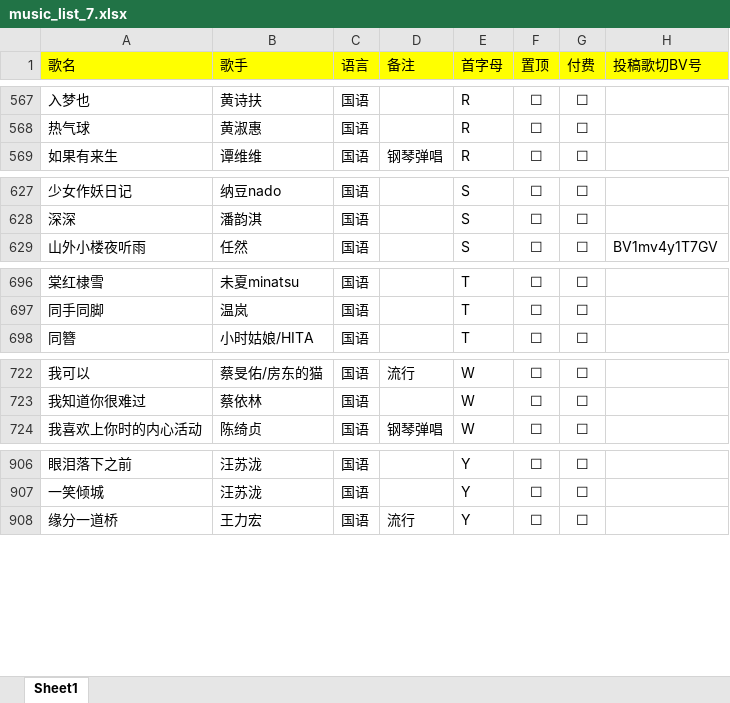
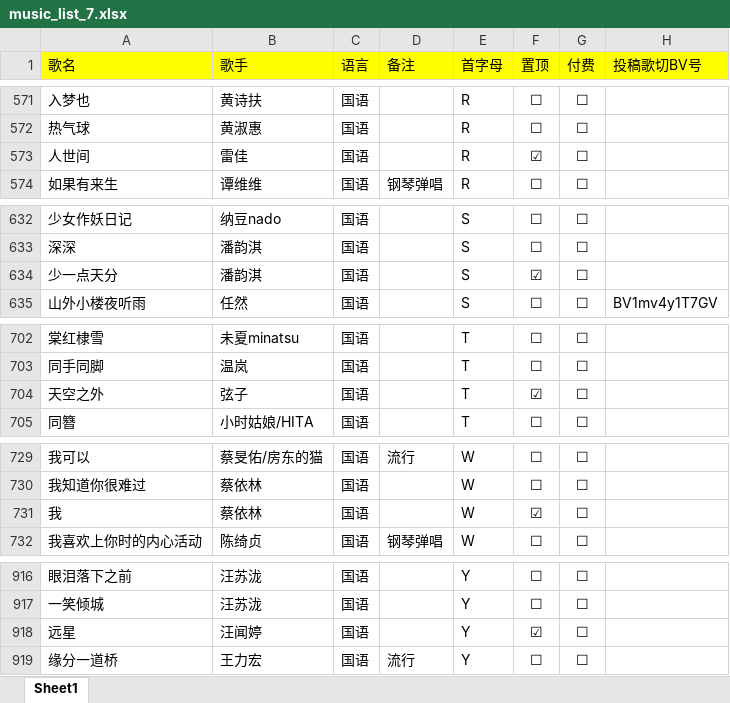
Before and after one commit to alan314m/song-list-of-nanakaie, an Excel workbook: music_list_7.xlsx, sheet Sheet1, drawn as a sheet; only a part is shown, gaps mark what is left out; values as stored, in another font and other column widths than the file's, no borders; the diff covers the shown part only; the diff names each change by its address in the sheet, - before the commit and + after, or states it on an @@ line.

```diff
--- a/music_list_7.xlsx (sheet Sheet1)
+++ b/music_list_7.xlsx (sheet Sheet1)
+row 573: 人世间 | 雷佳 | 国语 |  | R | ☑ | ☐
+row 634: 少一点天分 | 潘韵淇 | 国语 |  | S | ☑ | ☐
+row 704: 天空之外 | 弦子 | 国语 |  | T | ☑ | ☐
+row 731: 我 | 蔡依林 | 国语 |  | W | ☑ | ☐
+row 918: 远星 | 汪闻婷 | 国语 |  | Y | ☑ | ☐
```
Also changed, not shown: 8 added rows elsewhere in this sheet, 5 other files.
